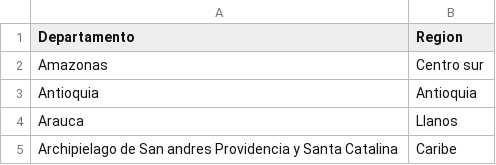
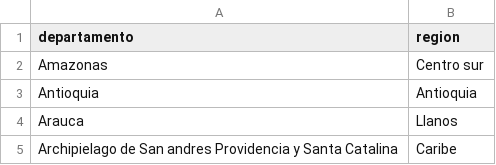
Before and after one commit to sbgbernal2/TALLER1, a CSV file: DATOS/DATOS_SIN_PROCESAR/REGIONES.csv, drawn as a sheet; only a part is shown.

Commit message:
Update REGIONES.csv

```diff
--- a/DATOS/DATOS_SIN_PROCESAR/REGIONES.csv
+++ b/DATOS/DATOS_SIN_PROCESAR/REGIONES.csv
@@ -1,2 +1,2 @@
-Departamento,Region
+departamento,region
 Amazonas,Centro sur
```
